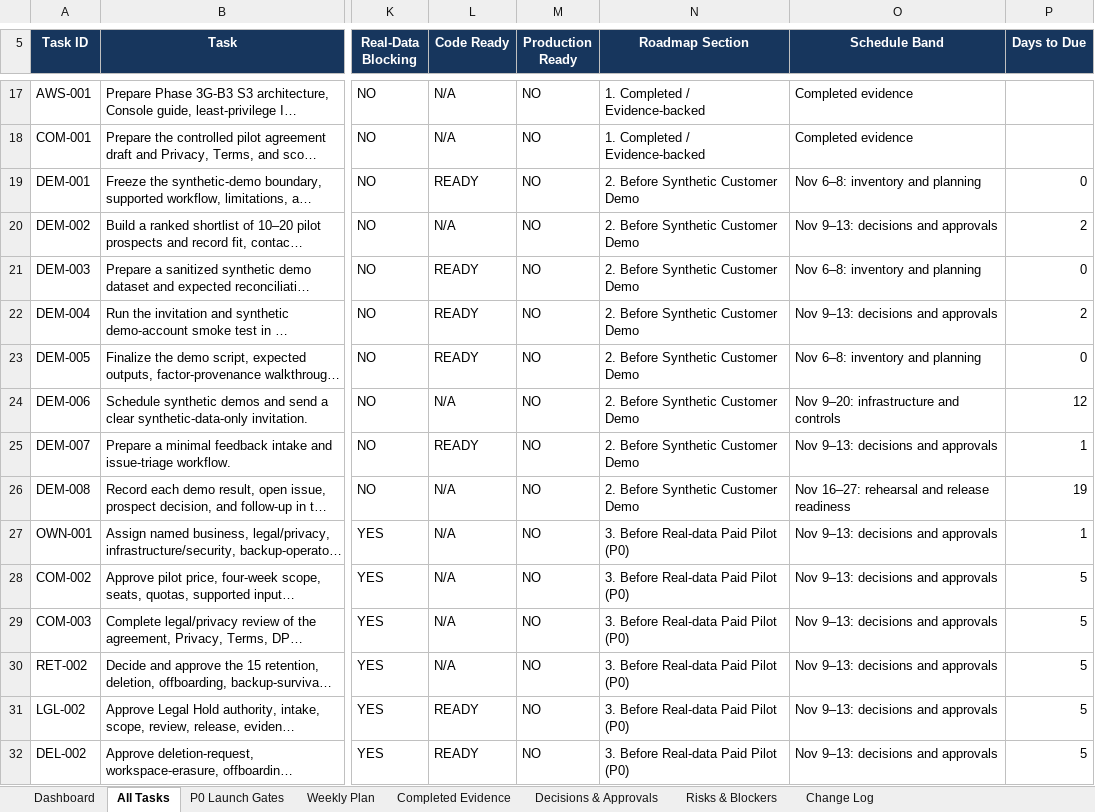
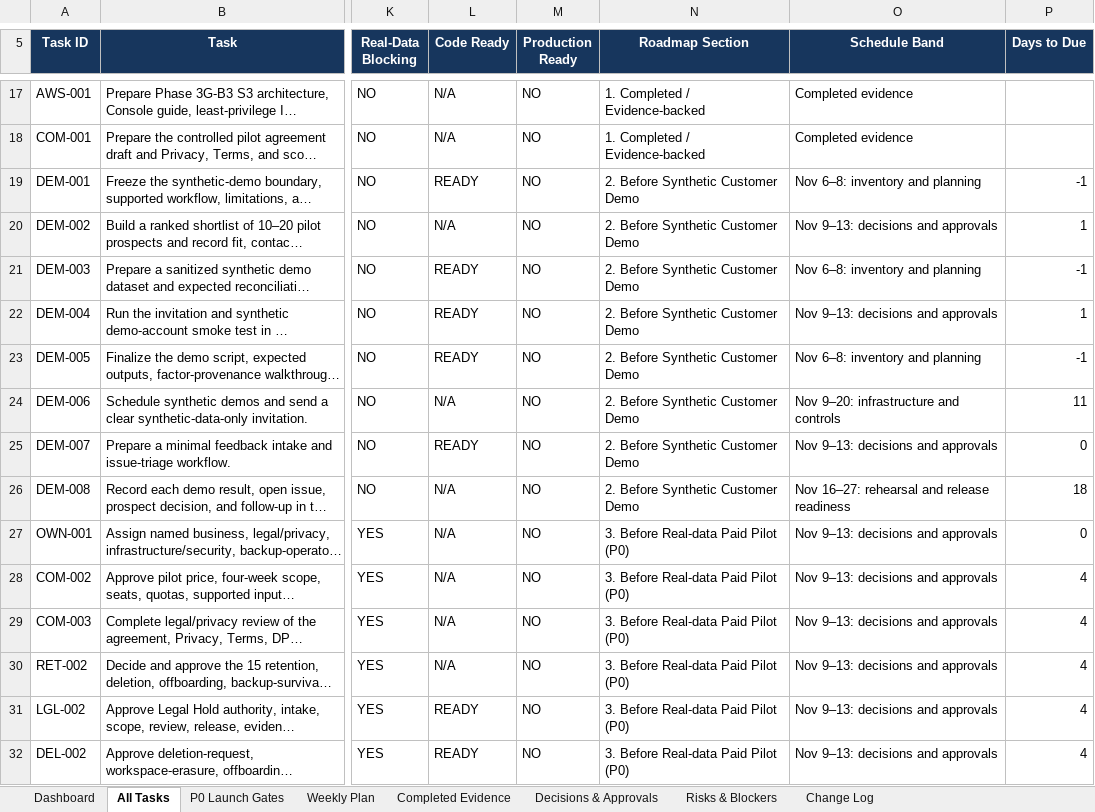
Before and after one commit to athena-chen-chen/carbonlite-web, an Excel workbook: docs/pilot/CarbonLite_Pilot_Task_Tracker.xlsx, sheet All Tasks, drawn as a sheet; only a part is shown, gaps mark what is left out; long unchanged cells end in …; values as stored, in another font and other column widths than the file's, no borders; conditional formats and table styles not drawn; the diff covers the shown part only; the diff names each change by its address in the sheet, - before the commit and + after, or states it on an @@ line.

Commit message:
docs(release): record invitation reconciliation evidence

```diff
--- a/docs/pilot/CarbonLite_Pilot_Task_Tracker.xlsx (sheet All Tasks)
+++ b/docs/pilot/CarbonLite_Pilot_Task_Tracker.xlsx (sheet All Tasks)
-P19 (Days to Due): 0
+P19 (Days to Due): -1
-P20 (Days to Due): 2
+P20 (Days to Due): 1
-P21 (Days to Due): 0
+P21 (Days to Due): -1
-P22 (Days to Due): 2
+P22 (Days to Due): 1
-P23 (Days to Due): 0
+P23 (Days to Due): -1
-P24 (Days to Due): 12
+P24 (Days to Due): 11
-P25 (Days to Due): 1
+P25 (Days to Due): 0
-P26 (Days to Due): 19
+P26 (Days to Due): 18
-P27 (Days to Due): 1
+P27 (Days to Due): 0
-P28:P32 (Days to Due): 5
+P28:P32 (Days to Due): 4
```
Also changed, not shown: 47 edited cells elsewhere in this sheet, sheet Change Log, 4 other files.
